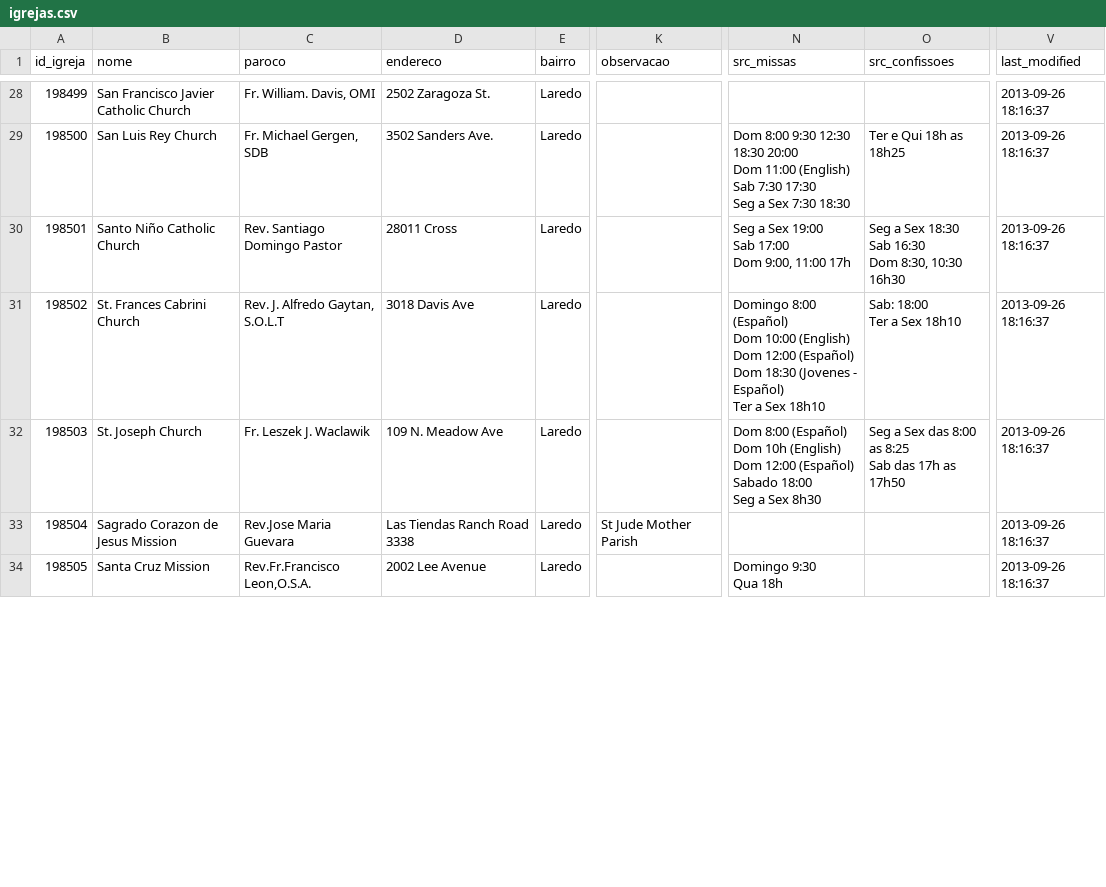
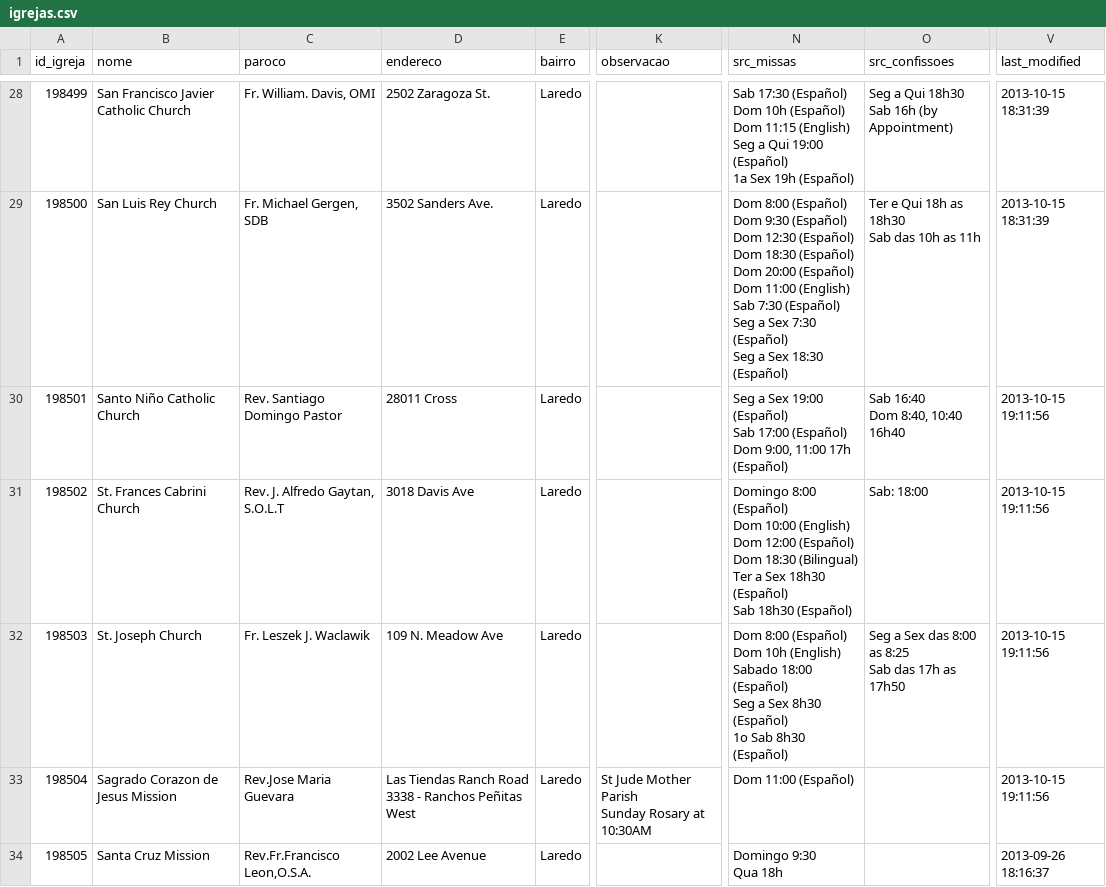
Before and after one commit to ppaulojr/CatholicChurchFinder, a CSV file: CSVImporter/CSV/igrejas.csv, drawn as a sheet; only a part is shown, gaps mark what is left out; ↵ is a line break in a cell; the diff covers the shown part only; the diff names each change by its address in the sheet, - before the commit and + after, or states it on an @@ line.

```diff
--- a/CSVImporter/CSV/igrejas.csv
+++ b/CSVImporter/CSV/igrejas.csv
-N28 (src_missas): (empty)
+N28 (src_missas): Sab 17:30 (Español) ↵ Dom 10h (Español) ↵ Dom 11:15 (English) ↵ Seg a Qui 19:00 (Español) ↵ 1a Sex 19h (Español)
-O28 (src_confissoes): (empty)
+O28 (src_confissoes): Seg a Qui 18h30 ↵ Sab 16h (by Appointment)
-V28:V29 (last_modified): 2013-09-26 18:16:37
+V28:V29 (last_modified): 2013-10-15 18:31:39
-N29 (src_missas): Dom 8:00 9:30 12:30 18:30 20:00 ↵ Dom 11:00 (English) ↵ Sab 7:30 17:30 ↵ Seg a Sex 7:30 18:30
+N29 (src_missas): Dom 8:00 (Español) ↵ Dom 9:30 (Español) ↵ Dom 12:30 (Español) ↵ Dom 18:30 (Español) ↵ Dom 20:00 (Español) ↵ Dom 11:00 (English) ↵ Sab 7:30 (Español) ↵ Seg a Sex 7:30 (Español) ↵ Seg a Sex 18:30 (Español)
-O29 (src_confissoes): Ter e Qui 18h as 18h25
+O29 (src_confissoes): Ter e Qui 18h as 18h30 ↵ Sab das 10h as 11h
-N30 (src_missas): …Sex 19:00 ↵ Sab 17:00 ↵ Dom 9:00, 11:00 17h
+N30 (src_missas): …Sex 19:00 (Español) ↵ Sab 17:00 (Español) ↵ Dom 9:00, 11:00 17h (Español)
-O30 (src_confissoes): Seg a Sex 18:30 ↵ Sab 16:30 ↵ Dom 8:30, 10:30 16h30
+O30 (src_confissoes): Sab 16:40 ↵ Dom 8:40, 10:40 16h40
-V30:V33 (last_modified): 2013-09-26 18:16:37
+V30:V33 (last_modified): 2013-10-15 19:11:56
-N31 (src_missas): …Dom 18:30 (Jovenes - Español) ↵ Ter a Sex 18h10
+N31 (src_missas): …Dom 18:30 (Bilingual) ↵ Ter a Sex 18h30 (Español) ↵ Sab 18h30 (Español)
-O31 (src_confissoes): Sab: 18:00 ↵ Ter a Sex 18h10
+O31 (src_confissoes): Sab: 18:00
-N32 (src_missas): …10h (English) ↵ Dom 12:00 (Español) ↵ Sabado 18:00 ↵ Seg a Sex 8h30
+N32 (src_missas): …10h (English) ↵ Sabado 18:00 (Español) ↵ Seg a Sex 8h30 (Español) ↵ 1o Sab 8h30 (Español)
-D33 (endereco): Las Tiendas Ranch Road 3338
+D33 (endereco): Las Tiendas Ranch Road 3338 - Ranchos Peñitas West
-K33 (observacao): St Jude Mother Parish
+K33 (observacao): St Jude Mother Parish ↵ Sunday Rosary at 10:30AM
-N33 (src_missas): (empty)
+N33 (src_missas): Dom 11:00 (Español)
```
Also changed, not shown: 101 edited cells elsewhere in this file, CSVImporter/CSV/events.csv, 6 other files.
